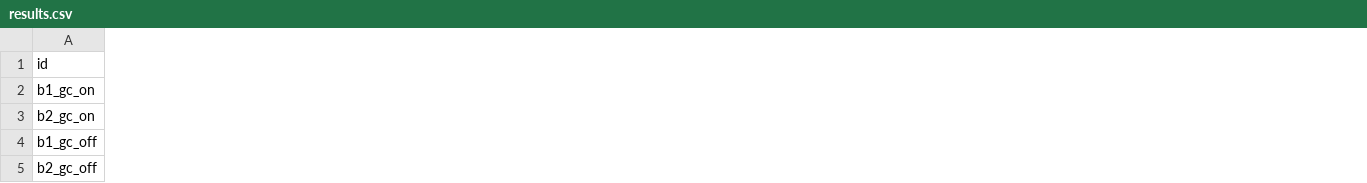
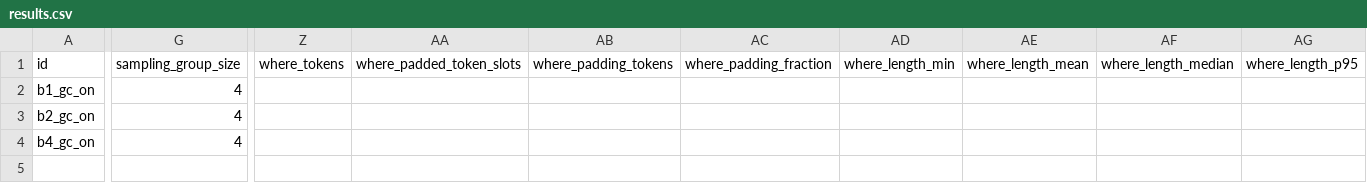
Before and after one commit to HoangVo-Prog/SemGaze, a CSV file: documents/a100_benchmark_example/results.csv, drawn as a sheet; only a part is shown, gaps mark what is left out; removed rows and columns are numbered as before the commit, all else as after; rows hold the shown columns only; the diff covers the shown part only; the diff names each change by its address in the sheet, - before the commit and + after, or states it on an @@ line.

Commit message:
update: same-K physical batching

```diff
--- a/documents/a100_benchmark_example/results.csv
+++ b/documents/a100_benchmark_example/results.csv
+column G (sampling_group_size), rows 2-4: all 4
+column Z (where_tokens), empty
+column AA (where_padded_token_slots), empty
+column AB (where_padding_tokens), empty
+column AC (where_padding_fraction), empty
+column AD (where_length_min), empty
+column AE (where_length_mean), empty
+column AF (where_length_median), empty
+column AG (where_length_p95), empty
-row 4: b1_gc_off
-A4 (id): b2_gc_off
+A4 (id): b4_gc_on
```
Also changed, not shown: 14 added columns and 7 edited cells elsewhere in this file, 13 other files.
